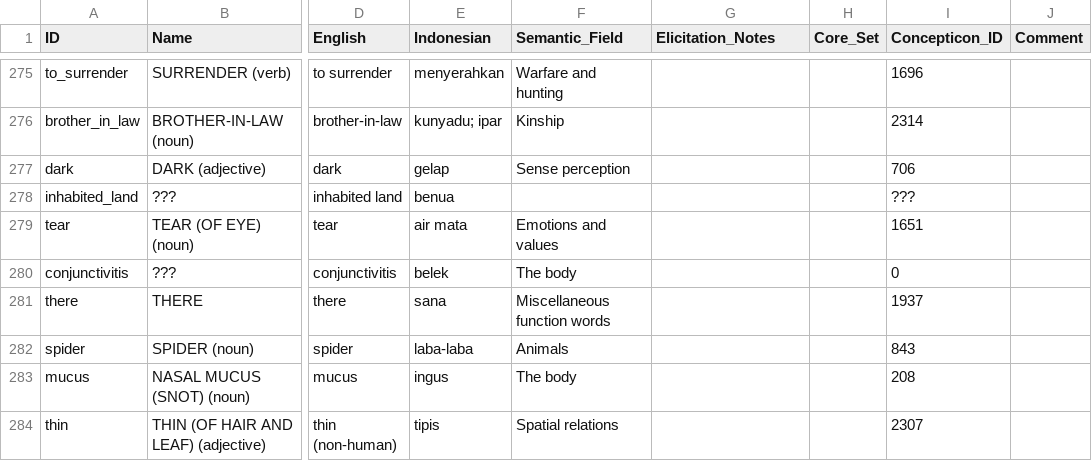
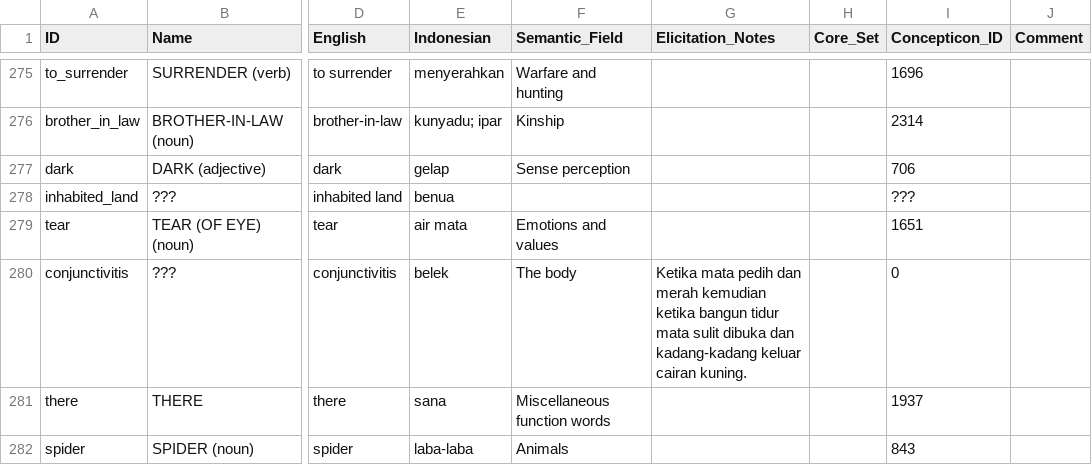
Before and after one commit to xrotwang/lexirumah-data, a CSV file: cldf/concepts.csv, drawn as a sheet; only a part is shown, gaps mark what is left out; the shorter side is filled out with more unchanged rows; the diff names each change by its address in the sheet, - before the commit and + after, or states it on an @@ line.

Commit message:
move indonesian comments to concepts.csv

```diff
--- a/cldf/concepts.csv
+++ b/cldf/concepts.csv
-G280 (Elicitation_Notes): (empty)
+G280 (Elicitation_Notes): Ketika mata pedih dan merah kemudian ketika bangun tidur mata sulit dibuka dan kadang-kadang keluar cairan kuning.
```
